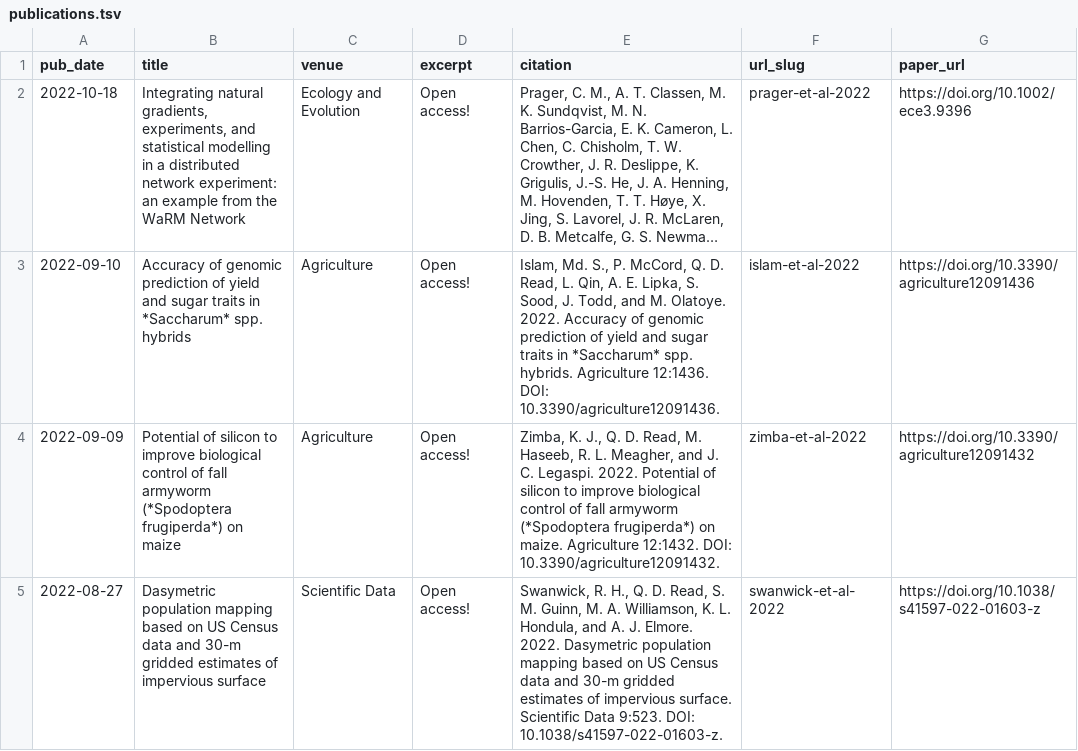
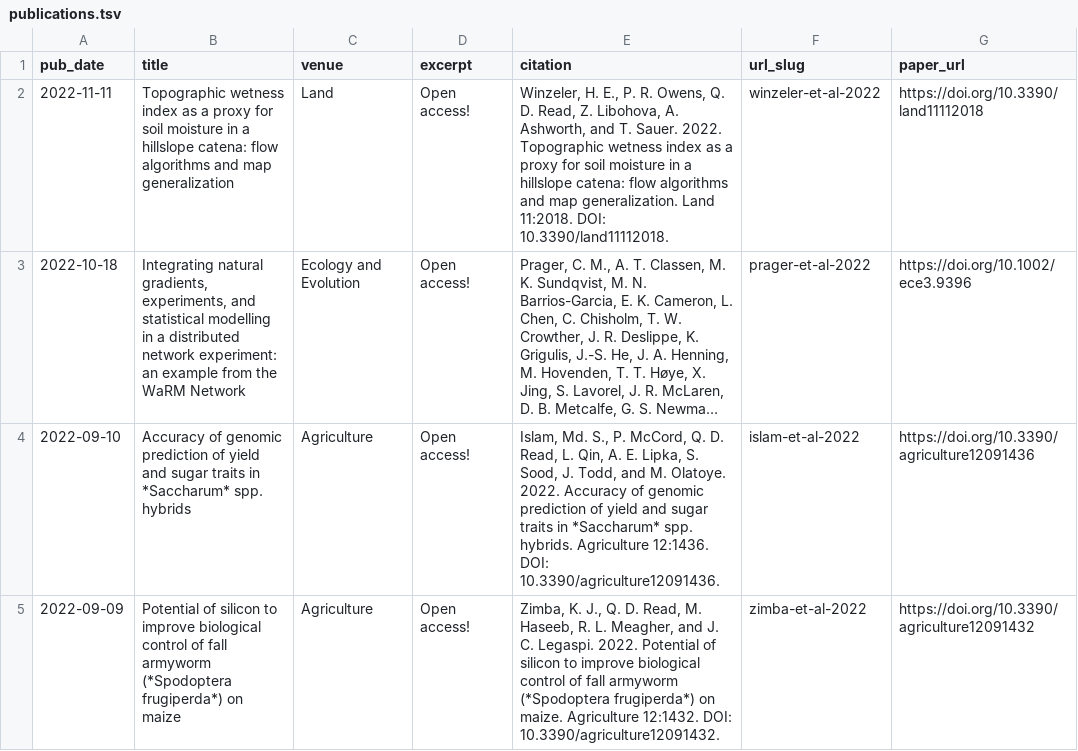
Before and after one commit to qdread/qdread.github.io, a TSV file: markdown_generator/publications.tsv, drawn as a sheet; only a part is shown; the shorter side is filled out with more unchanged rows; long unchanged cells end in …; the diff names each change by its address in the sheet, - before the commit and + after, or states it on an @@ line.

```diff
--- a/markdown_generator/publications.tsv
+++ b/markdown_generator/publications.tsv
+row 2: 2022-11-11 | Topographic wetness index as a proxy for soil moisture in a hillslope catena: flow algorithms and map generalization | Land | Open access! | Winzeler, H. E., P. R. Owens, Q. D. Read, Z. Libohova, A. Ashworth, and T. Sauer. 2022. Topographic wetness index as a proxy for soil moisture in a hillslope catena: flow algorithms and map generalization. Land 11:2018. DOI: 10.3390/land11112018. | winzeler-et-al-2022 | https://doi.org/10.3390/land11112018
```
Also changed, not shown: 5 other files.
